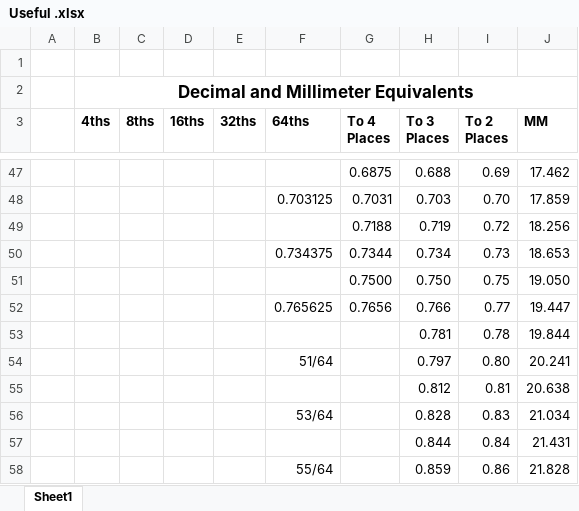
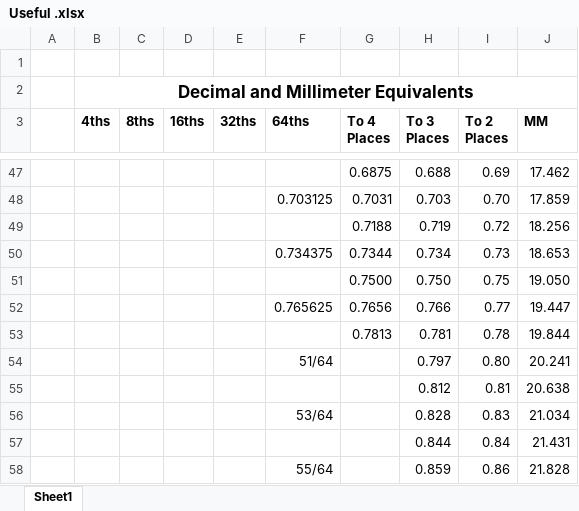
Before and after one commit to varlackc/Hardware, an Excel workbook: Useful Resources/Useful .xlsx, sheet Sheet1, drawn as a sheet; only a part is shown, gaps mark what is left out; values as stored, in another font and other column widths than the file's, no borders; the diff names each change by its address in the sheet, - before the commit and + after, or states it on an @@ line.

Commit message:
Update Useful .xlsx

```diff
--- a/Useful Resources/Useful .xlsx (sheet Sheet1)
+++ b/Useful Resources/Useful .xlsx (sheet Sheet1)
-G53 (To 4 Places): (empty)
+G53 (To 4 Places): 0.7813
```
